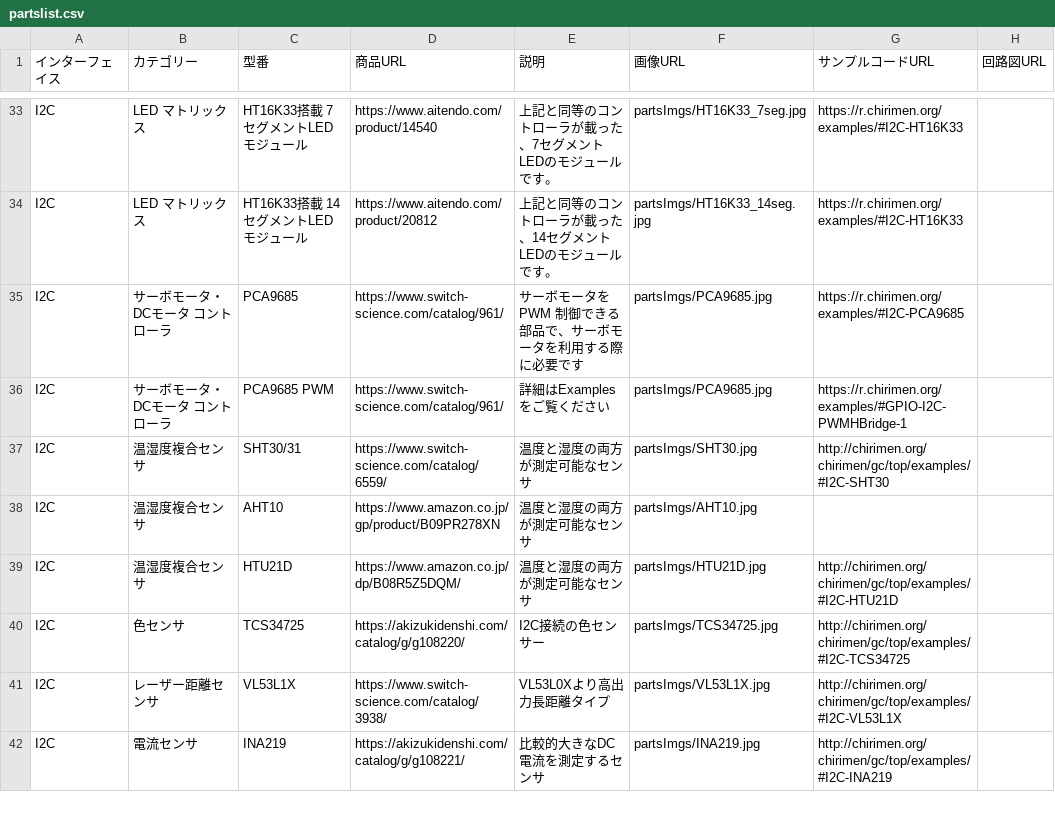
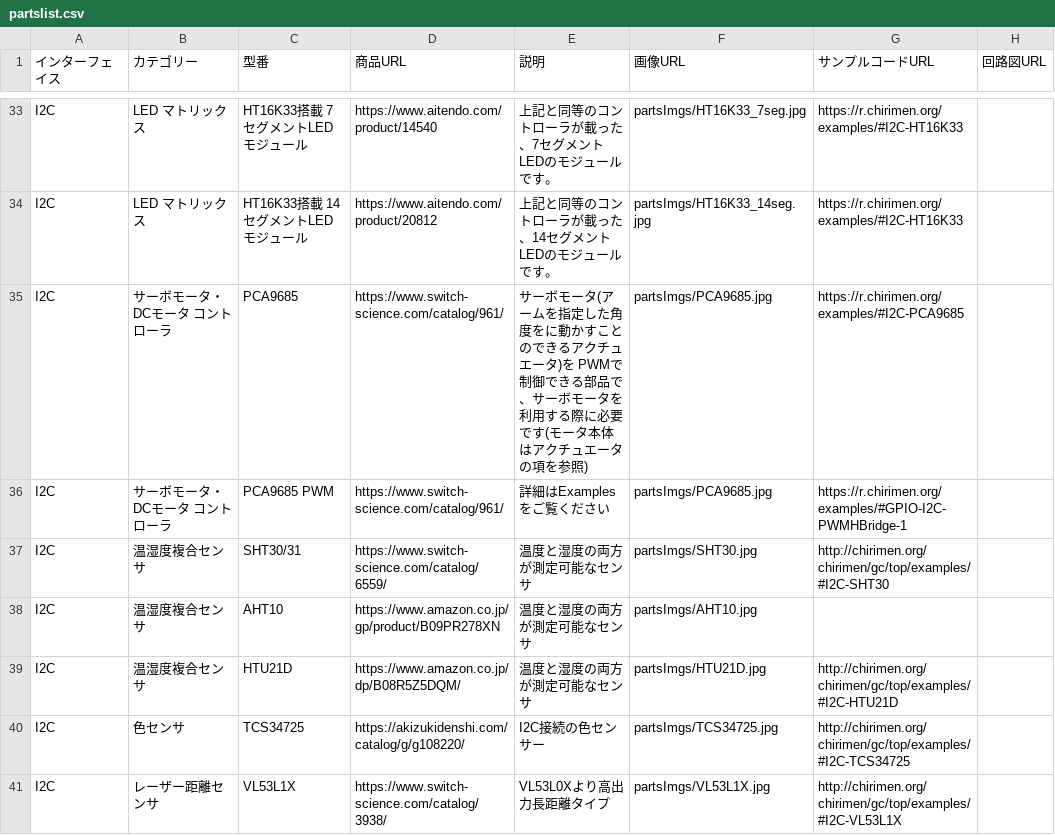
Before and after one commit to chirimen-oh/chirimen.org, a CSV file: _data/partslist.csv, drawn as a sheet; only a part is shown, gaps mark what is left out; the shorter side is filled out with more unchanged rows; the diff names each change by its address in the sheet, - before the commit and + after, or states it on an @@ line.

Commit message:
Add explanation

```diff
--- a/_data/partslist.csv
+++ b/_data/partslist.csv
-E35 (説明): …ボモータを PWM 制御できる部品で、サーボモータを利用する際に必要です
+E35 (説明): …ボモータ(アームを指定した角度をに動かすことのできるアクチュエータ)を PWMで制御できる部品で、サーボモータを利用する際に必要です(モータ本体はアクチュエータの項を参照)
```
